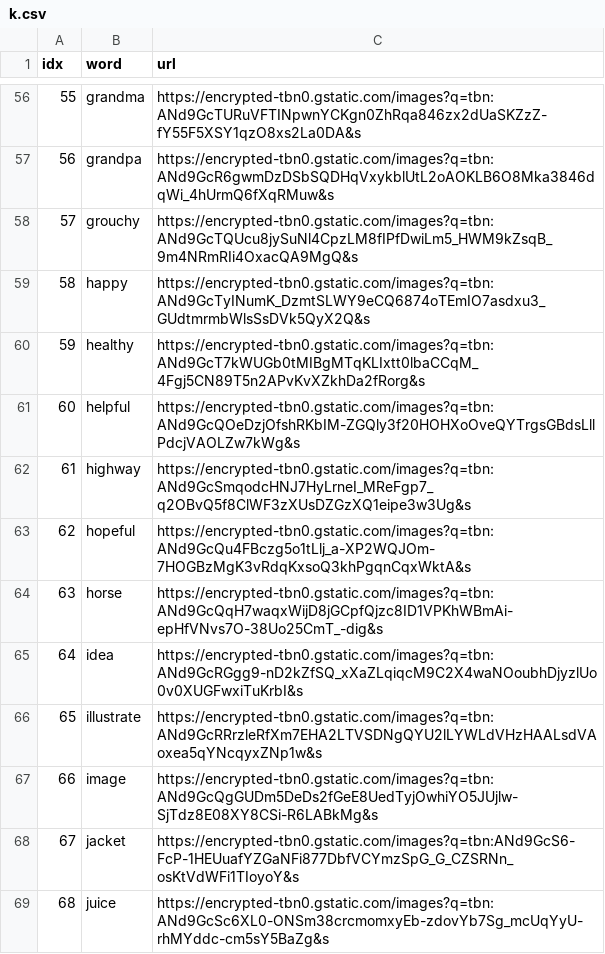
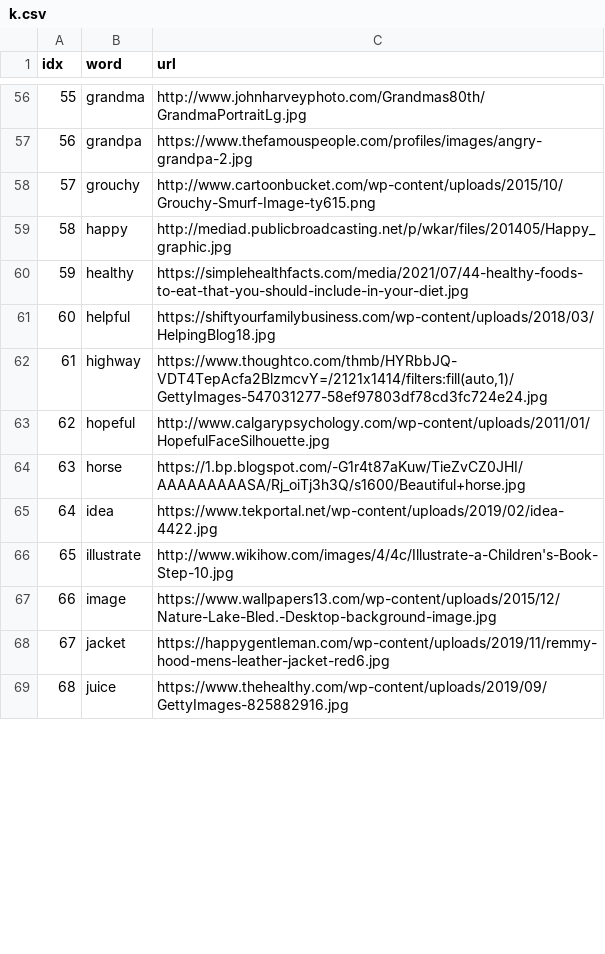
Before and after one commit to ningzhangfisk/ningzhangfisk.github.io, a CSV file: SpellWord/k.csv, drawn as a sheet; only a part is shown, gaps mark what is left out; the diff covers the shown part only.

```diff
--- a/SpellWord/k.csv
+++ b/SpellWord/k.csv
@@ -56,14 +56,14 @@ idx,word,url
-55,grandma,https://encrypted-tbn0.gstatic.com/images?q=tbn:ANd9GcTURuVFTINpwnYCKgn0ZhRqa846zx2dUaSKZzZ-fY55F5XSY1qzO8xs2La0DA&s
-56,grandpa,https://encrypted-tbn0.gstatic.com/images?q=tbn:ANd9GcR6gwmDzDSbSQDHqVxykblUtL2oAOKLB6O8Mka3846dqWi_4hUrmQ6fXqRMuw&s
-57,grouchy,https://encrypted-tbn0.gstatic.com/images?q=tbn:ANd9GcTQUcu8jySuNl4CpzLM8fIPfDwiLm5_HWM9kZsqB_9m4NRmRIi4OxacQA9MgQ&s
-58,happy,https://encrypted-tbn0.gstatic.com/images?q=tbn:ANd9GcTyINumK_DzmtSLWY9eCQ6874oTEmIO7asdxu3_GUdtmrmbWlsSsDVk5QyX2Q&s
-59,healthy,https://encrypted-tbn0.gstatic.com/images?q=tbn:ANd9GcT7kWUGb0tMIBgMTqKLIxtt0lbaCCqM_4Fgj5CN89T5n2APvKvXZkhDa2fRorg&s
-60,helpful,https://encrypted-tbn0.gstatic.com/images?q=tbn:ANd9GcQOeDzjOfshRKbIM-ZGQly3f20HOHXoOveQYTrgsGBdsLllPdcjVAOLZw7kWg&s
-61,highway,https://encrypted-tbn0.gstatic.com/images?q=tbn:ANd9GcSmqodcHNJ7HyLrneI_MReFgp7_q2OBvQ5f8ClWF3zXUsDZGzXQ1eipe3w3Ug&s
-62,hopeful,https://encrypted-tbn0.gstatic.com/images?q=tbn:ANd9GcQu4FBczg5o1tLlj_a-XP2WQJOm-7HOGBzMgK3vRdqKxsoQ3khPgqnCqxWktA&s
-63,horse,https://encrypted-tbn0.gstatic.com/images?q=tbn:ANd9GcQqH7waqxWijD8jGCpfQjzc8ID1VPKhWBmAi-epHfVNvs7O-38Uo25CmT_-dig&s
-64,idea,https://encrypted-tbn0.gstatic.com/images?q=tbn:ANd9GcRGgg9-nD2kZfSQ_xXaZLqiqcM9C2X4waNOoubhDjyzlUo0v0XUGFwxiTuKrbI&s
-65,illustrate,https://encrypted-tbn0.gstatic.com/images?q=tbn:ANd9GcRRrzleRfXm7EHA2LTVSDNgQYU2lLYWLdVHzHAALsdVAoxea5qYNcqyxZNp1w&s
-66,image,https://encrypted-tbn0.gstatic.com/images?q=tbn:ANd9GcQgGUDm5DeDs2fGeE8UedTyjOwhiYO5JUjlw-SjTdz8E08XY8CSi-R6LABkMg&s
-67,jacket,https://encrypted-tbn0.gstatic.com/images?q=tbn:ANd9GcS6-FcP-1HEUuafYZGaNFi877DbfVCYmzSpG_G_CZSRNn_osKtVdWFi1TIoyoY&s
-68,juice,https://encrypted-tbn0.gstatic.com/images?q=tbn:ANd9GcSc6XL0-ONSm38crcmomxyEb-zdovYb7Sg_mcUqYyU-rhMYddc-cm5sY5BaZg&s
+55,grandma,http://www.johnharveyphoto.com/Grandmas80th/GrandmaPortraitLg.jpg
+56,grandpa,https://www.thefamouspeople.com/profiles/images/angry-grandpa-2.jpg
+57,grouchy,http://www.cartoonbucket.com/wp-content/uploads/2015/10/Grouchy-Smurf-Image-ty615.png
+58,happy,http://mediad.publicbroadcasting.net/p/wkar/files/201405/Happy_graphic.jpg
+59,healthy,https://simplehealthfacts.com/media/2021/07/44-healthy-foods-to-eat-that-you-should-include-in-your-diet.jpg
+60,helpful,https://shiftyourfamilybusiness.com/wp-content/uploads/2018/03/HelpingBlog18.jpg
+61,highway,"https://www.thoughtco.com/thmb/HYRbbJQ-VDT4TepAcfa2BlzmcvY=/2121x1414/filters:fill(auto,1)/GettyImages-547031277-58ef97803df78cd3fc724e24.jpg"
+62,hopeful,http://www.calgarypsychology.com/wp-content/uploads/2011/01/HopefulFaceSilhouette.jpg
+63,horse,https://1.bp.blogspot.com/-G1r4t87aKuw/TieZvCZ0JHI/AAAAAAAAASA/Rj_oiTj3h3Q/s1600/Beautiful+horse.jpg
+64,idea,https://www.tekportal.net/wp-content/uploads/2019/02/idea-4422.jpg
+65,illustrate,http://www.wikihow.com/images/4/4c/Illustrate-a-Children's-Book-Step-10.jpg
+66,image,https://www.wallpapers13.com/wp-content/uploads/2015/12/Nature-Lake-Bled.-Desktop-background-image.jpg
+67,jacket,https://happygentleman.com/wp-content/uploads/2019/11/remmy-hood-mens-leather-jacket-red6.jpg
+68,juice,https://www.thehealthy.com/wp-content/uploads/2019/09/GettyImages-825882916.jpg
```
Also changed, not shown: 161 edited cells elsewhere in this file.
